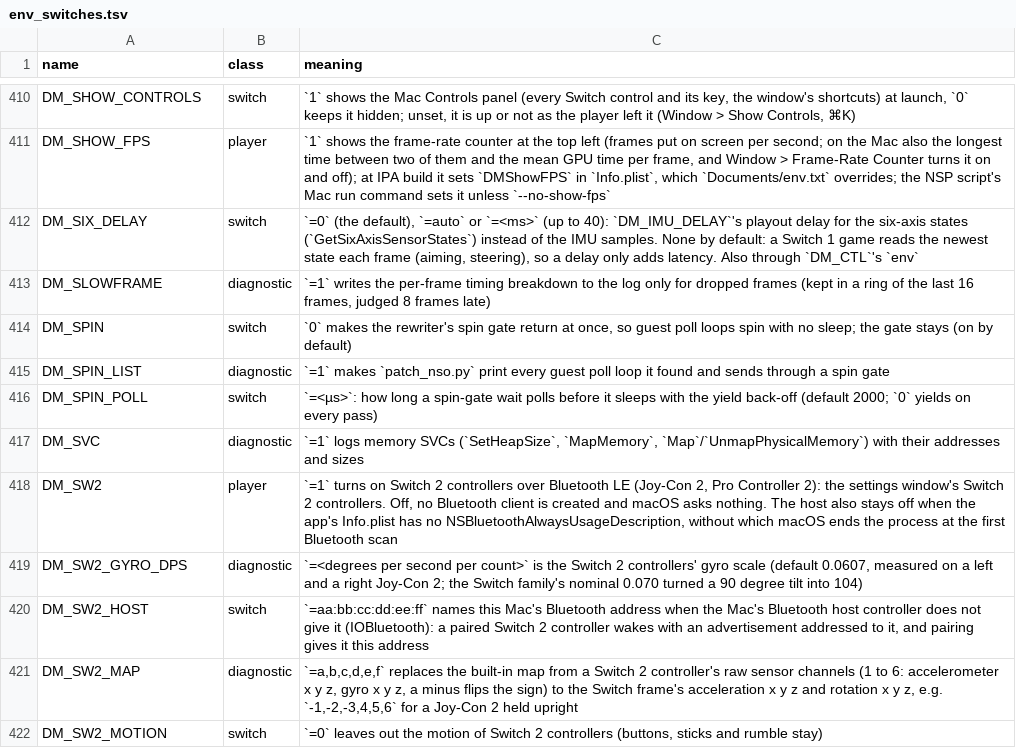
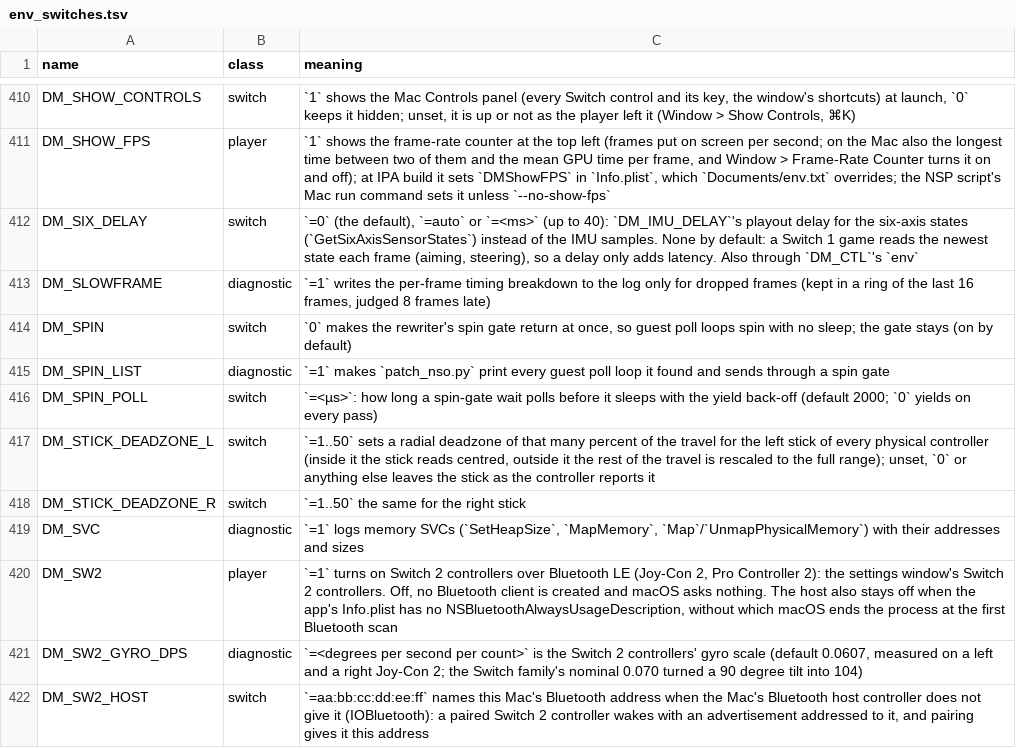
Before and after one commit to khalilgharbaoui/nxnative-ultimate, a TSV file: docs/env_switches.tsv, drawn as a sheet; only a part is shown, gaps mark what is left out; the shorter side is filled out with more unchanged rows.

Commit message:
Controllers: a radial deadzone for each stick (DM_STICK_DEADZONE_L / _R)
A physical controller's sticks reach the guest as the controller reports them. A worn or drifting stick cannot be corrected without a front end of its own. DM_STICK_DEADZONE_L and DM_STICK_DEADZONE_R take a whole percent of the travel (1..50). Inside it the stick reads centred, outside it the remaining travel is rescaled so a stick pushed all the way still reads full. Unset, 0 or any other value leaves the stick as reported. The deadzone sits in dm_pad_set_player, which every physical controller passes through on the Mac and the iPhone. Keyboard, touch and scripted input do not use it.

stick_deadzone.h holds the pure math and t_stick_deadzone.c tests the switch text, the unchanged default, the centred inside, the rescale, full travel and monotonic output. docs/env_switches.tsv lists both switches.

Front-ends: new: DM_STICK_DEADZONE_L and DM_STICK_DEADZONE_R set a radial deadzone for each stick of a physical controller
(cherry picked from commit bf90f3ccfef9031c3b43dc41ee7f9bbb18e1052b)

```diff
--- a/docs/env_switches.tsv
+++ b/docs/env_switches.tsv
@@ -416,2 +416,4 @@ DM_SPIN_LIST	diagnostic	`=1` makes `patch_nso.py` print every guest poll loop it
 DM_SPIN_POLL	switch	`=<µs>`: how long a spin-gate wait polls before it sleeps with the yield back-off (default 2000; `0` yields on every pass)
+DM_STICK_DEADZONE_L	switch	`=1..50` sets a radial deadzone of that many percent of the travel for the left stick of every physical controller (inside it the stick reads centred, outside it the rest of the travel is rescaled to the full range); unset, `0` or anything else leaves the stick as the controller reports it
+DM_STICK_DEADZONE_R	switch	`=1..50` the same for the right stick
 DM_SVC	diagnostic	`=1` logs memory SVCs (`SetHeapSize`, `MapMemory`, `Map`/`UnmapPhysicalMemory`) with their addresses and sizes
```
Also changed, not shown: 4 other files.
